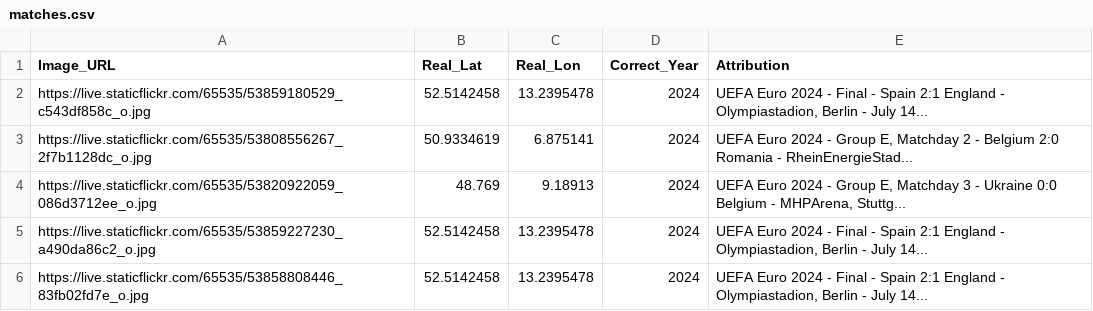
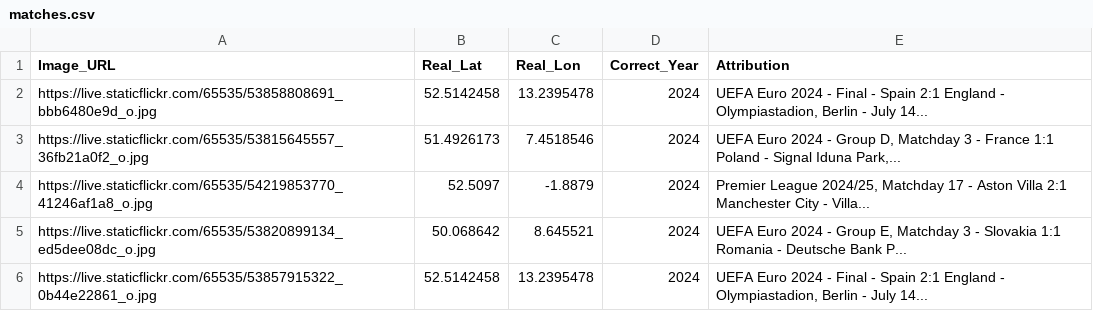
Before and after one commit to jacktkelleher-ops/football-timeguesser, a CSV file: matches.csv, drawn as a sheet.

```diff
--- a/matches.csv
+++ b/matches.csv
@@ -1,6 +1,6 @@
 Image_URL,Real_Lat,Real_Lon,Correct_Year,Attribution
-https://live.staticflickr.com/65535/53859180529_c543df858c_o.jpg,52.5142458,13.2395478,2024,"UEFA Euro 2024 - Final - Spain 2:1 England - Olympiastadion, Berlin - July 14..."
-https://live.staticflickr.com/65535/53808556267_2f7b1128dc_o.jpg,50.9334619,6.875141,2024,"UEFA Euro 2024 - Group E, Matchday 2 - Belgium 2:0 Romania - RheinEnergieStad..."
-https://live.staticflickr.com/65535/53820922059_086d3712ee_o.jpg,48.769,9.18913,2024,"UEFA Euro 2024 - Group E, Matchday 3 - Ukraine 0:0 Belgium - MHPArena, Stuttg..."
-https://live.staticflickr.com/65535/53859227230_a490da86c2_o.jpg,52.5142458,13.2395478,2024,"UEFA Euro 2024 - Final - Spain 2:1 England - Olympiastadion, Berlin - July 14..."
-https://live.staticflickr.com/65535/53858808446_83fb02fd7e_o.jpg,52.5142458,13.2395478,2024,"UEFA Euro 2024 - Final - Spain 2:1 England - Olympiastadion, Berlin - July 14..."
+https://live.staticflickr.com/65535/53858808691_bbb6480e9d_o.jpg,52.5142458,13.2395478,2024,"UEFA Euro 2024 - Final - Spain 2:1 England - Olympiastadion, Berlin - July 14..."
+https://live.staticflickr.com/65535/53815645557_36fb21a0f2_o.jpg,51.4926173,7.4518546,2024,"UEFA Euro 2024 - Group D, Matchday 3 - France 1:1 Poland - Signal Iduna Park,..."
+https://live.staticflickr.com/65535/54219853770_41246af1a8_o.jpg,52.5097,-1.8879,2024,"Premier League 2024/25, Matchday 17 - Aston Villa 2:1 Manchester City - Villa..."
+https://live.staticflickr.com/65535/53820899134_ed5dee08dc_o.jpg,50.068642,8.645521,2024,"UEFA Euro 2024 - Group E, Matchday 3 - Slovakia 1:1 Romania - Deutsche Bank P..."
+https://live.staticflickr.com/65535/53857915322_0b44e22861_o.jpg,52.5142458,13.2395478,2024,"UEFA Euro 2024 - Final - Spain 2:1 England - Olympiastadion, Berlin - July 14..."
```
